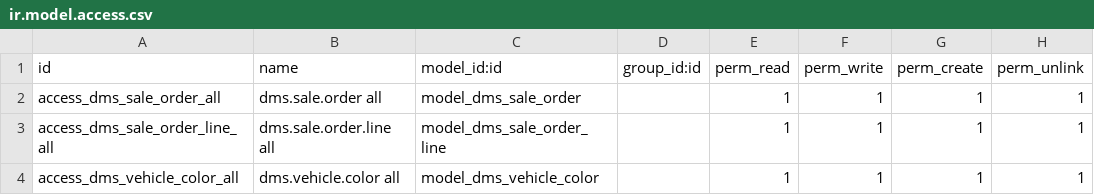
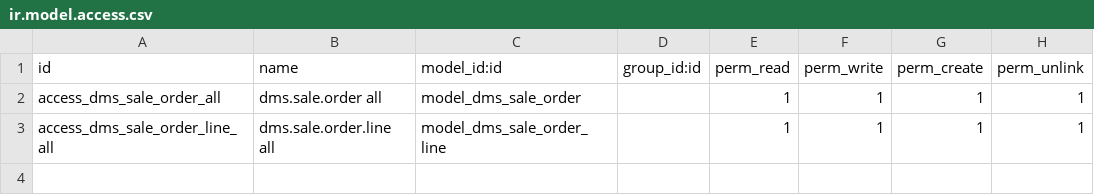
Before and after one commit to AudiChang-hub/DMIS, a CSV file: addons/dms_sale/security/ir.model.access.csv, drawn as a sheet.

Commit message:
refactor(product/sale): 車款顏色移至產品管理統一維護
- dms_product：新增 dms.product.color model（product_id/name/sequence/active）
- dms_product：product.py 移除 color Char→改 color_ids O2m
- dms_product：產品表單「基本資料」頁籤改為顏色清單內嵌 tree（可新增/刪除）
- dms_product：ACL 加入 dms.product.color 全員讀寫
- dms_sale：color_id Many2one 改指向 dms.product.color（domain 仍過濾 product_id）
- dms_sale：移除 dms.vehicle.color model 及選單（vehicle_color_views.xml 清空）
- 驗證：-u dms_product,dms_sale 無 ERROR，DB dms_product_color 正確建立，FK 驗證通過

```diff
--- a/addons/dms_sale/security/ir.model.access.csv
+++ b/addons/dms_sale/security/ir.model.access.csv
@@ -3,2 +3 @@ access_dms_sale_order_all,dms.sale.order all,model_dms_sale_order,,1,1,1,1
 access_dms_sale_order_line_all,dms.sale.order.line all,model_dms_sale_order_line,,1,1,1,1
-access_dms_vehicle_color_all,dms.vehicle.color all,model_dms_vehicle_color,,1,1,1,1
```
Also changed, not shown: 9 other files.
